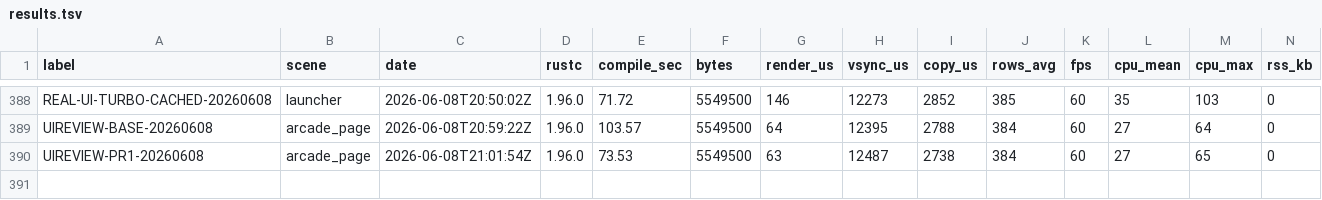
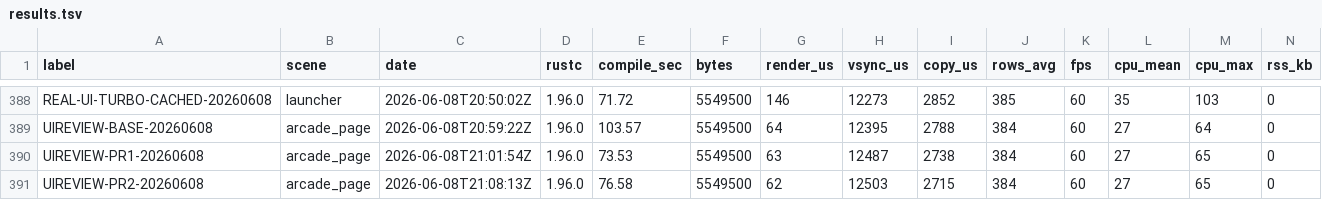
Before and after one commit to NigelBreslaw/MiSTer-MagiK, a TSV file: history/toolchain-bench/results.tsv, drawn as a sheet; only a part is shown, gaps mark what is left out; rows hold the shown columns only; the diff names each change by its address in the sheet, - before the commit and + after, or states it on an @@ line.

Commit message:
Remove unused arcade scroll update path

```diff
--- a/history/toolchain-bench/results.tsv
+++ b/history/toolchain-bench/results.tsv
+row 391: UIREVIEW-PR2-20260608 | arcade_page | 2026-06-08T21:08:13Z | 1.96.0 | 76.58 | 5549500 | 62 | 12503 | 2715 | 384 | 60 | 27 | 65 | 0
```
Also changed, not shown: 1 other file.
